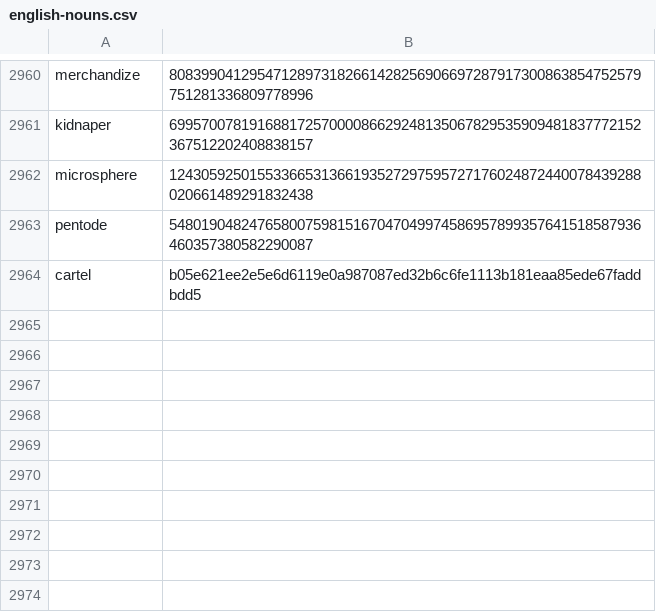
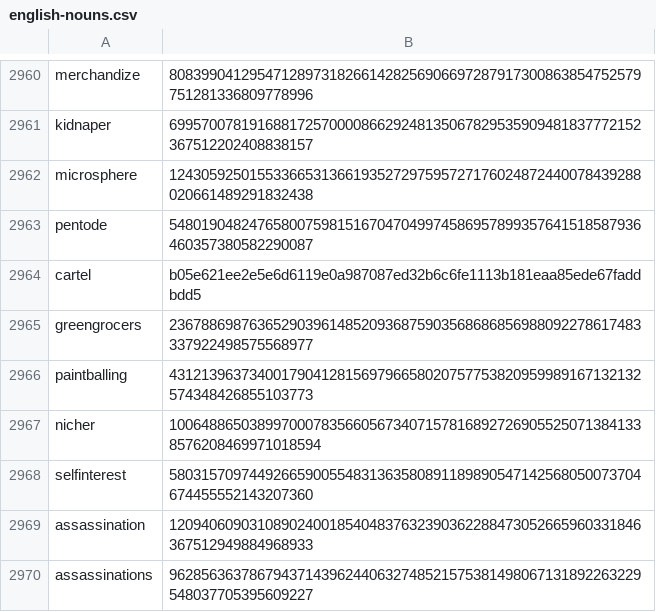
Before and after one commit to Zimtente/ens-collections, a CSV file: collections/english-nouns.csv, drawn as a sheet; only a part is shown, gaps mark what is left out.

Commit message:
Add some nouns
Token ID's included!

```diff
--- a/collections/english-nouns.csv
+++ b/collections/english-nouns.csv
@@ -2964 +2964,7 @@ pentode,548019048247658007598151670470499745869578993576415185879364603573805822
 cartel,b05e621ee2e5e6d6119e0a987087ed32b6c6fe1113b181eaa85ede67faddbdd5
+greengrocers,23678869876365290396148520936875903568686856988092278617483337922498575568977
+paintballing,43121396373400179041281569796658020757753820959989167132132574348426855103773
+nicher,100648865038997000783566056734071578168927269055250713841338576208469971018594
+selfinterest,58031570974492665900554831363580891189890547142568050073704674455552143207360
+assassination,12094060903108902400185404837632390362288473052665960331846367512949884968933
+assassinations,96285636378679437143962440632748521575381498067131892263229548037705395609227
```
